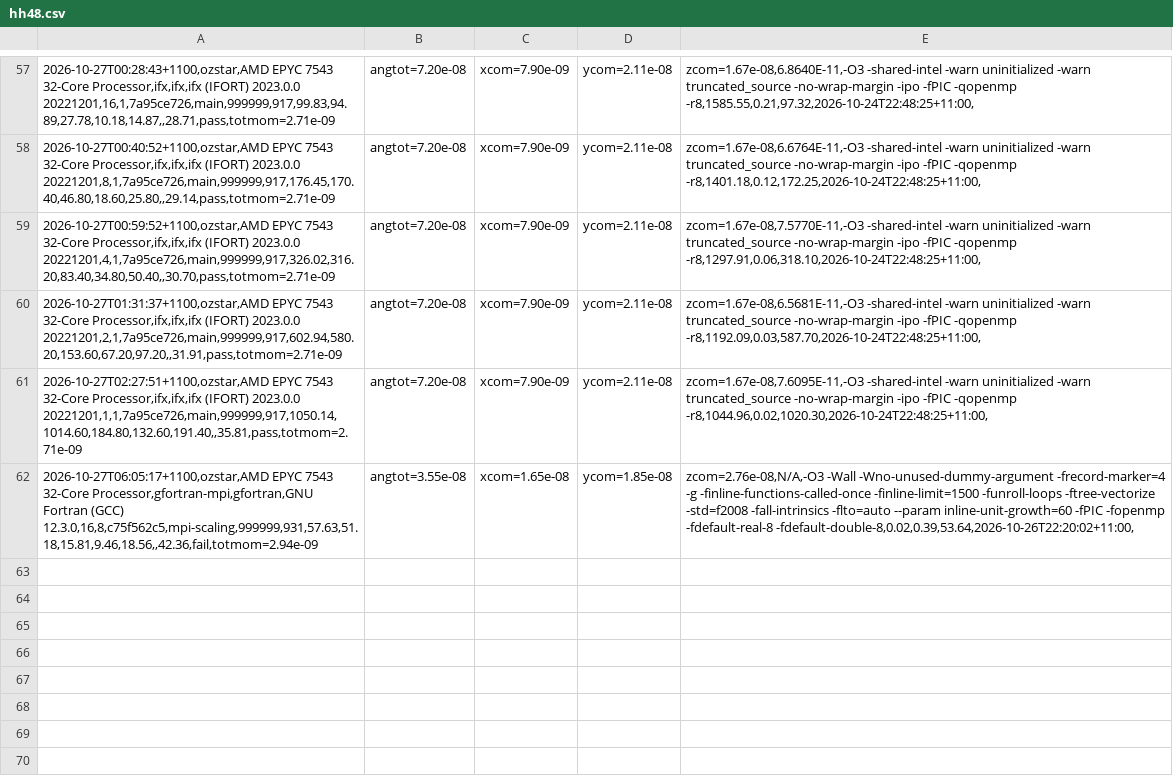
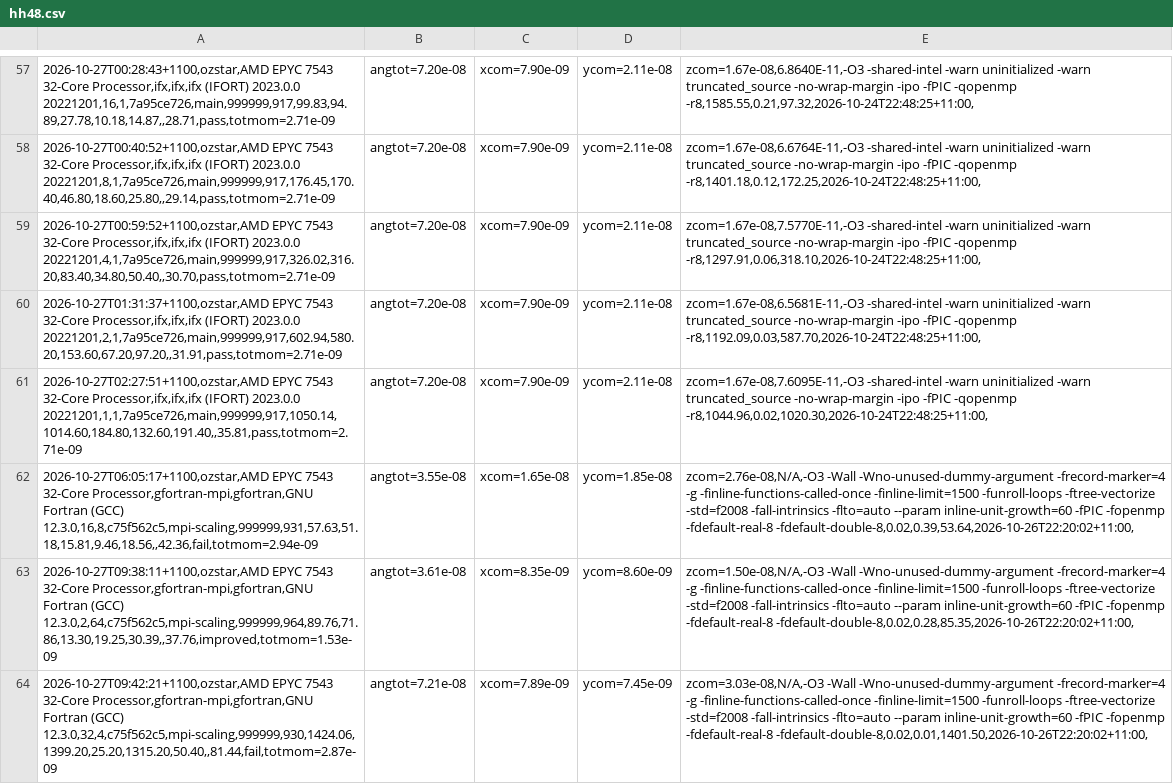
Before and after one commit to phantomSPH/phantom-benchmarks, a CSV file: results/ozstar/hh48.csv, drawn as a sheet; only a part is shown, gaps mark what is left out; the diff names each change by its address in the sheet, - before the commit and + after, or states it on an @@ line.

Commit message:
results: ozstar 2026-10-27

```diff
--- a/results/ozstar/hh48.csv
+++ b/results/ozstar/hh48.csv
+row 63: 2026-10-27T09:38:11+1100,ozstar,AMD EPYC 7543 32-Core Processor,gfortran-mpi,gfortran,GNU Fortran (GCC) 12.3.0,2,64,c75f562c5,mpi-scaling,999999,964,89.76,71.86,13.30,19.25,30.39,,37.76,improved,totmom=1.53e-09 | angtot=3.61e-08 | xcom=8.35e-09 | ycom=8.60e-09 | zcom=1.50e-08,N/A,-O3 -Wall -Wno-unused-dummy-argument -frecord-marker=4 -g -finline-functions-called-once -finline-limit=1500 -funroll-loops -ftree-vectorize -std=f2008 -fall-intrinsics -flto=auto --param inline-unit-growth=60 -fPIC -fopenmp -fdefault-real-8 -fdefault-double-8,0.02,0.28,85.35,2026-10-26T22:20:02+11:00,
+row 64: 2026-10-27T09:42:21+1100,ozstar,AMD EPYC 7543 32-Core Processor,gfortran-mpi,gfortran,GNU Fortran (GCC) 12.3.0,32,4,c75f562c5,mpi-scaling,999999,930,1424.06,1399.20,25.20,1315.20,50.40,,81.44,fail,totmom=2.87e-09 | angtot=7.21e-08 | xcom=7.89e-09 | ycom=7.45e-09 | zcom=3.03e-08,N/A,-O3 -Wall -Wno-unused-dummy-argument -frecord-marker=4 -g -finline-functions-called-once -finline-limit=1500 -funroll-loops -ftree-vectorize -std=f2008 -fall-intrinsics -flto=auto --param inline-unit-growth=60 -fPIC -fopenmp -fdefault-real-8 -fdefault-double-8,0.02,0.01,1401.50,2026-10-26T22:20:02+11:00,
```
Also changed, not shown: results/ozstar/commonenv.csv, results/ozstar/discbinary.csv, 3 other files.
